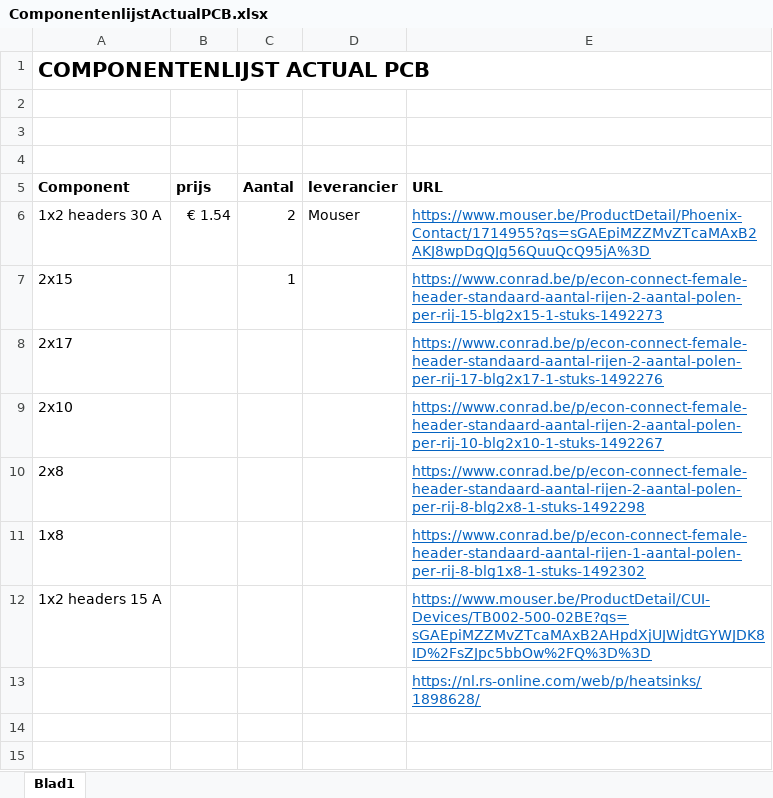
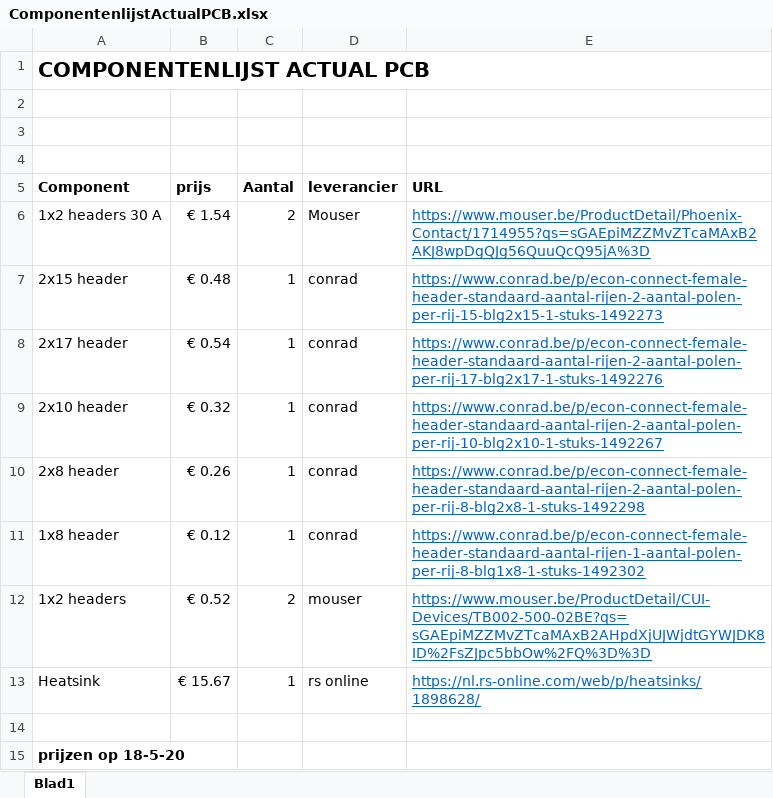
Before and after one commit to KingAbad/Autonomous_Cart_2, an Excel workbook: Componentenlijsten/ComponentenlijstActualPCB.xlsx, sheet Blad1, drawn as a sheet; values as stored, in another font and other column widths than the file's, no borders; removed rows and columns are numbered as before the commit, all else as after; the diff names each change by its address in the sheet, - before the commit and + after, or states it on an @@ line.

Commit message:
update componentenlijst

```diff
--- a/Componentenlijsten/ComponentenlijstActualPCB.xlsx (sheet Blad1)
+++ b/Componentenlijsten/ComponentenlijstActualPCB.xlsx (sheet Blad1)
-row 7: 2x15 |  | 1 |  | https://www.conrad.be/p/econ-connect-female-header-standaard-aantal-rijen-2-aantal-polen-per-rij-15-blg2x15-1-stuks-1492273
-row 8: 2x17 |  |  |  | https://www.conrad.be/p/econ-connect-female-header-standaard-aantal-rijen-2-aantal-polen-per-rij-17-blg2x17-1-stuks-1492276
-row 9: 2x10 |  |  |  | https://www.conrad.be/p/econ-connect-female-header-standaard-aantal-rijen-2-aantal-polen-per-rij-10-blg2x10-1-stuks-1492267
-row 10: 2x8 |  |  |  | https://www.conrad.be/p/econ-connect-female-header-standaard-aantal-rijen-2-aantal-polen-per-rij-8-blg2x8-1-stuks-1492298
-row 11: 1x8 |  |  |  | https://www.conrad.be/p/econ-connect-female-header-standaard-aantal-rijen-1-aantal-polen-per-rij-8-blg1x8-1-stuks-1492302
-row 12: 1x2 headers 15 A |  |  |  | https://www.mouser.be/ProductDetail/CUI-Devices/TB002-500-02BE?qs=sGAEpiMZZMvZTcaMAxB2AHpdXjUJWjdtGYWJDK8ID%2FsZJpc5bbOw%2FQ%3D%3D
+row 7: 2x15 header | € 0.48 | 1 | conrad | https://www.conrad.be/p/econ-connect-female-header-standaard-aantal-rijen-2-aantal-polen-per-rij-15-blg2x15-1-stuks-1492273
+row 8: 2x17 header | € 0.54 | 1 | conrad | https://www.conrad.be/p/econ-connect-female-header-standaard-aantal-rijen-2-aantal-polen-per-rij-17-blg2x17-1-stuks-1492276
+row 9: 2x10 header | € 0.32 | 1 | conrad | https://www.conrad.be/p/econ-connect-female-header-standaard-aantal-rijen-2-aantal-polen-per-rij-10-blg2x10-1-stuks-1492267
+row 10: 2x8 header | € 0.26 | 1 | conrad | https://www.conrad.be/p/econ-connect-female-header-standaard-aantal-rijen-2-aantal-polen-per-rij-8-blg2x8-1-stuks-1492298
+row 11: 1x8 header | € 0.12 | 1 | conrad | https://www.conrad.be/p/econ-connect-female-header-standaard-aantal-rijen-1-aantal-polen-per-rij-8-blg1x8-1-stuks-1492302
+row 12: 1x2 headers | € 0.52 | 2 | mouser | https://www.mouser.be/ProductDetail/CUI-Devices/TB002-500-02BE?qs=sGAEpiMZZMvZTcaMAxB2AHpdXjUJWjdtGYWJDK8ID%2FsZJpc5bbOw%2FQ%3D%3D
+row 13: Heatsink | € 15.67 | 1 | rs online | https://nl.rs-online.com/web/p/heatsinks/1898628/
-E14 (URL): https://nl.rs-online.com/web/p/heatsinks/1898628/
+E14 (URL): (empty)
+row 15: prijzen op 18-5-20
```
Also changed, not shown: Componentenlijsten/ComponentenlijstRelaisPCB.xlsx, 3 other files.
